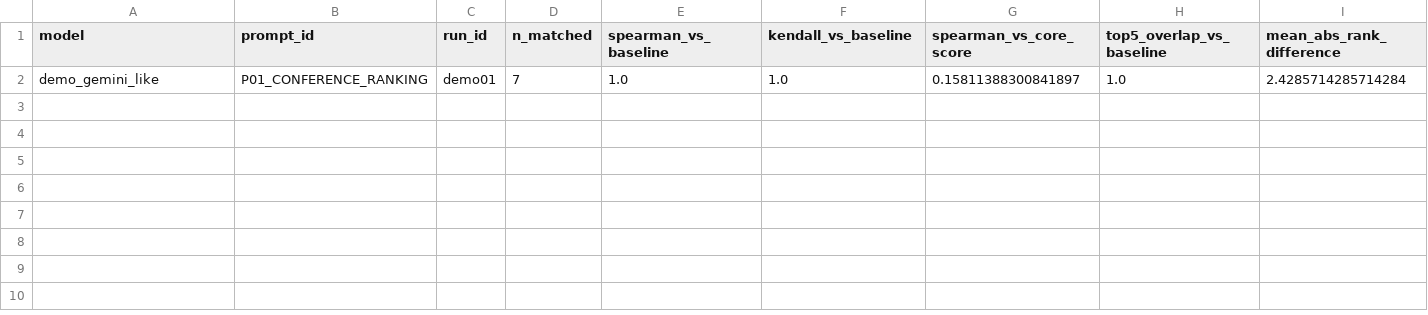
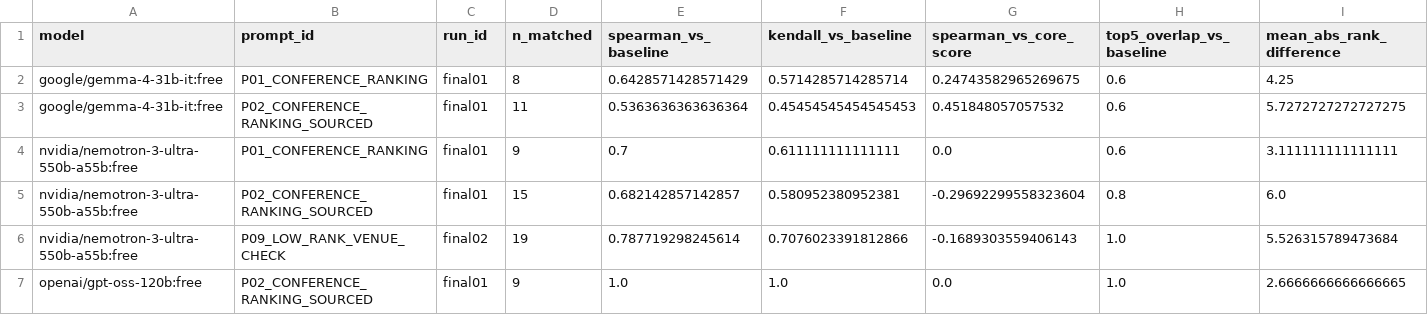
Before and after one commit to ajoydey00001/uiuc_assignment, a CSV file: outputs/tables/ranking_metrics.csv, drawn as a sheet.

```diff
--- a/outputs/tables/ranking_metrics.csv
+++ b/outputs/tables/ranking_metrics.csv
@@ -1,2 +1,7 @@
 model,prompt_id,run_id,n_matched,spearman_vs_baseline,kendall_vs_baseline,spearman_vs_core_score,top5_overlap_vs_baseline,mean_abs_rank_difference
-demo_gemini_like,P01_CONFERENCE_RANKING,demo01,7,1.0,1.0,0.15811388300841897,1.0,2.4285714285714284
+google/gemma-4-31b-it:free,P01_CONFERENCE_RANKING,final01,8,0.6428571428571429,0.5714285714285714,0.24743582965269675,0.6,4.25
+google/gemma-4-31b-it:free,P02_CONFERENCE_RANKING_SOURCED,final01,11,0.5363636363636364,0.45454545454545453,0.451848057057532,0.6,5.7272727272727275
+nvidia/nemotron-3-ultra-550b-a55b:free,P01_CONFERENCE_RANKING,final01,9,0.7,0.611111111111111,0.0,0.6,3.111111111111111
+nvidia/nemotron-3-ultra-550b-a55b:free,P02_CONFERENCE_RANKING_SOURCED,final01,15,0.682142857142857,0.580952380952381,-0.29692299558323604,0.8,6.0
+nvidia/nemotron-3-ultra-550b-a55b:free,P09_LOW_RANK_VENUE_CHECK,final02,19,0.787719298245614,0.7076023391812866,-0.1689303559406143,1.0,5.526315789473684
+openai/gpt-oss-120b:free,P02_CONFERENCE_RANKING_SOURCED,final01,9,1.0,1.0,0.0,1.0,2.6666666666666665
```
Also changed, not shown: data/conferences/master_conference_list.csv, data/prompts/prompt_metadata.csv, 52 other files.
